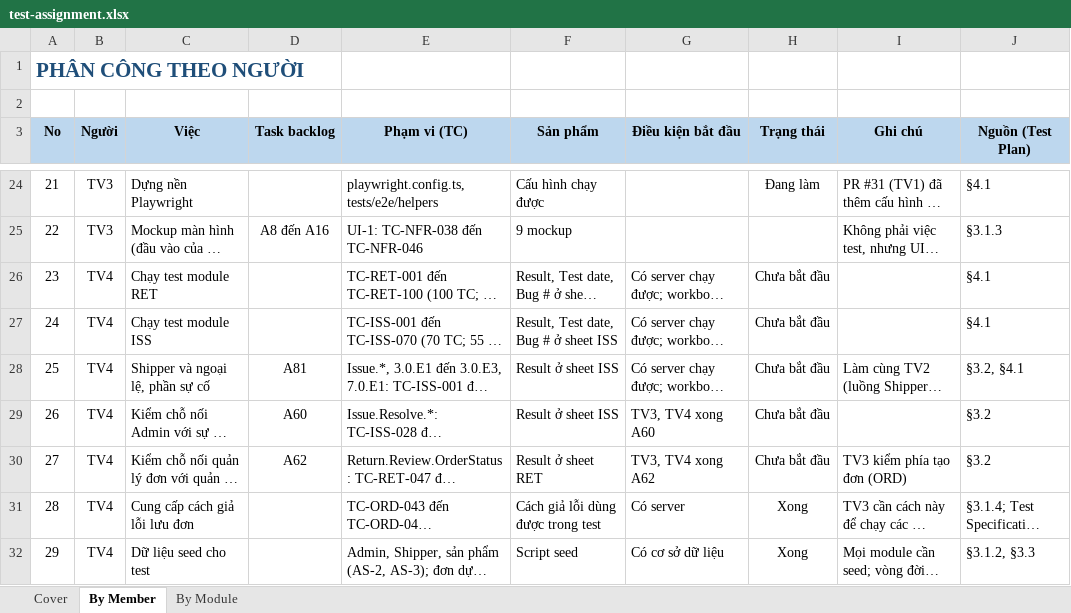
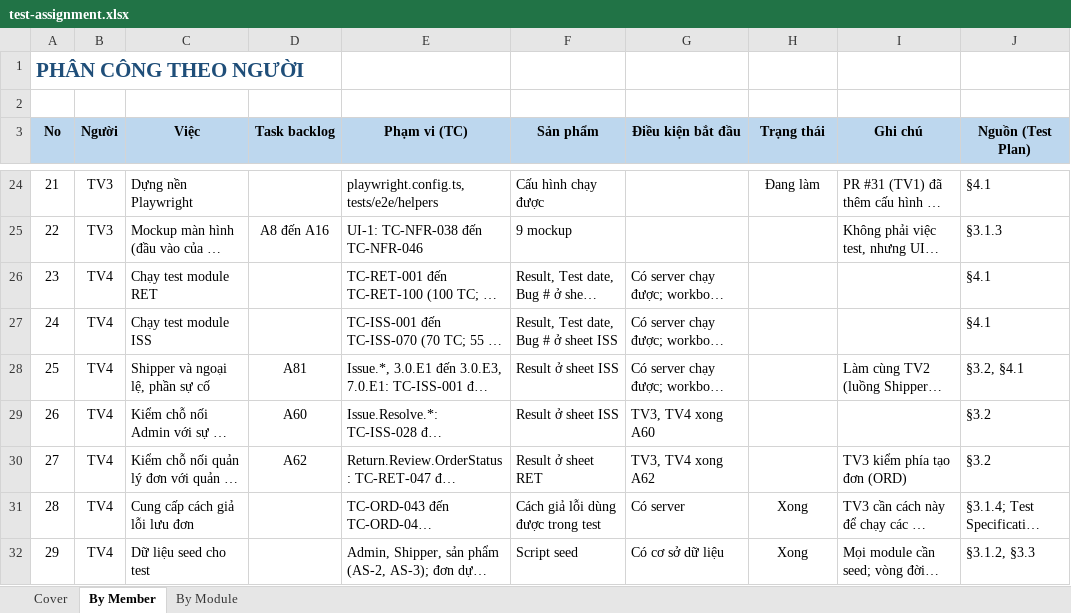
Before and after one commit to MinhNhat-hub/GiaoHangThuongMaiDienTu, an Excel workbook: docs/testing/test-assignment.xlsx, sheet By Member, drawn as a sheet; only a part is shown, gaps mark what is left out; long unchanged cells end in …; values as stored, in another font and other column widths than the file's, no borders; the diff names each change by its address in the sheet, - before the commit and + after, or states it on an @@ line.

```diff
--- a/docs/testing/test-assignment.xlsx (sheet By Member)
+++ b/docs/testing/test-assignment.xlsx (sheet By Member)
-H26:H30 (Trạng thái): Chưa bắt đầu
+H26:H30 (Trạng thái): (empty)
```
Also changed, not shown: docs/testing/system-test-cases.xlsx, 1 other file.
